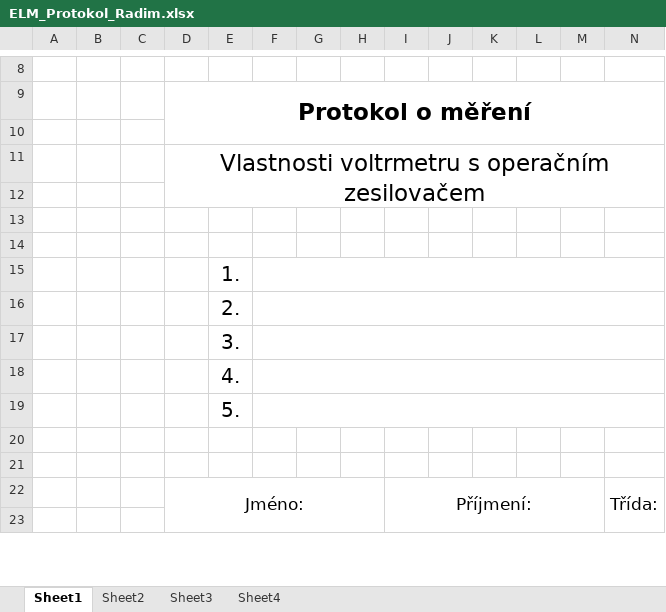
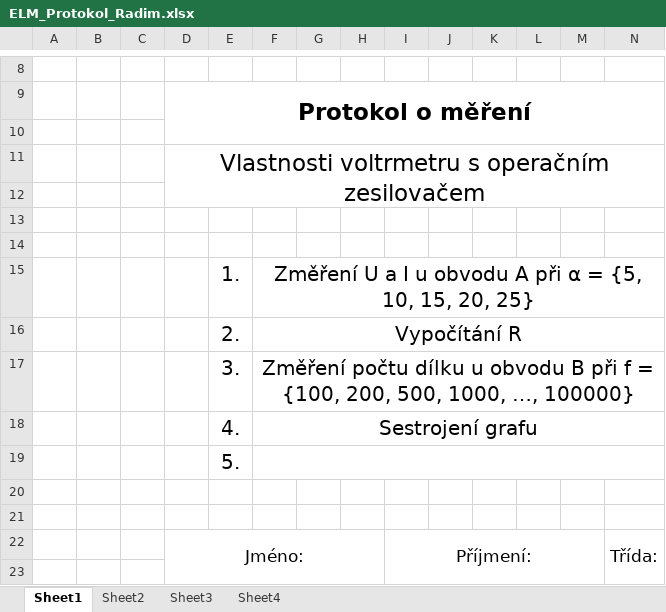
Before and after one commit to ylxzf/School, an Excel workbook: ELM/Brtnik/VlastnostiVoltmetruSOperacnimZesilovacem/ELM_Protokol_Radim.xlsx, sheet Sheet1, drawn as a sheet; only a part is shown, gaps mark what is left out; values as stored, in another font and other column widths than the file's, no borders; the diff names each change by its address in the sheet, - before the commit and + after, or states it on an @@ line.

Commit message:
protokol%brtnik

```diff
--- a/ELM/Brtnik/VlastnostiVoltmetruSOperacnimZesilovacem/ELM_Protokol_Radim.xlsx (sheet Sheet1)
+++ b/ELM/Brtnik/VlastnostiVoltmetruSOperacnimZesilovacem/ELM_Protokol_Radim.xlsx (sheet Sheet1)
-F15: (empty)
+F15: Změření U a I u obvodu A při α = {5, 10, 15, 20, 25}
-F16: (empty)
+F16: Vypočítání R
-F17: (empty)
+F17: Změření počtu dílku u obvodu B při f = {100, 200, 500, 1000, …, 100000}
-F18: (empty)
+F18: Sestrojení grafu
```
Also changed, not shown: sheet Sheet4, sheet Sheet3.
